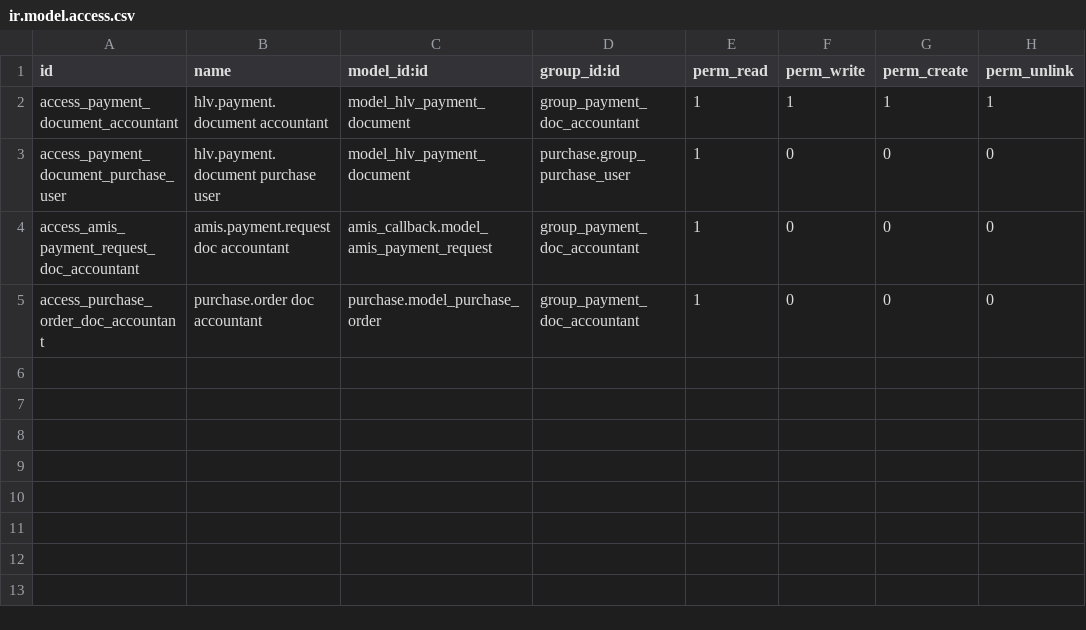
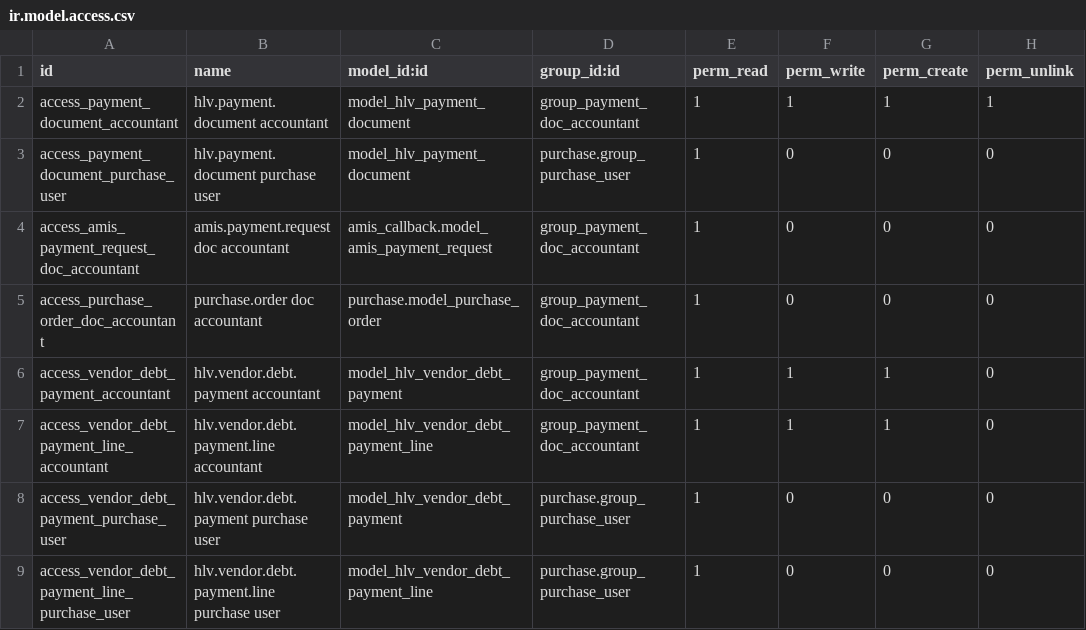
Before and after one commit to hivongseth2/HLV-odoo-crm, a CSV file: custom_addons/hlv_vendor_payment_docs/security/ir.model.access.csv, drawn as a sheet; the diff names each change by its address in the sheet, - before the commit and + after, or states it on an @@ line.

```diff
--- a/custom_addons/hlv_vendor_payment_docs/security/ir.model.access.csv
+++ b/custom_addons/hlv_vendor_payment_docs/security/ir.model.access.csv
+row 6: access_vendor_debt_payment_accountant | hlv.vendor.debt.payment accountant | model_hlv_vendor_debt_payment | group_payment_doc_accountant | 1 | 1 | 1 | 0
+row 7: access_vendor_debt_payment_line_accountant | hlv.vendor.debt.payment.line accountant | model_hlv_vendor_debt_payment_line | group_payment_doc_accountant | 1 | 1 | 1 | 0
+row 8: access_vendor_debt_payment_purchase_user | hlv.vendor.debt.payment purchase user | model_hlv_vendor_debt_payment | purchase.group_purchase_user | 1 | 0 | 0 | 0
+row 9: access_vendor_debt_payment_line_purchase_user | hlv.vendor.debt.payment.line purchase user | model_hlv_vendor_debt_payment_line | purchase.group_purchase_user | 1 | 0 | 0 | 0
```
Also changed, not shown: 18 other files.
